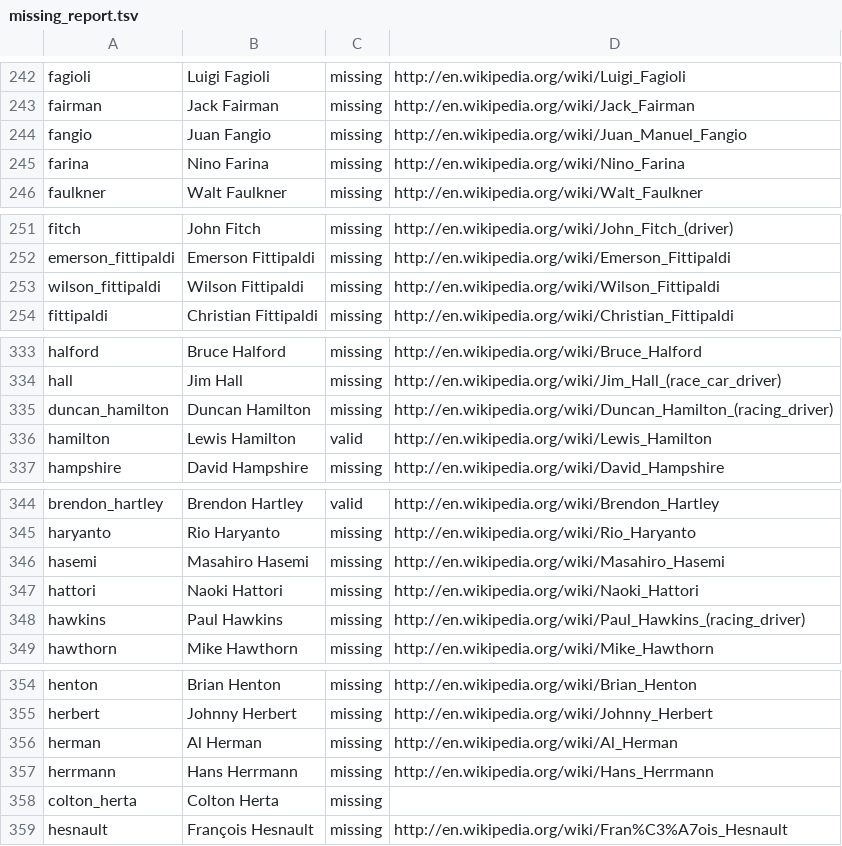
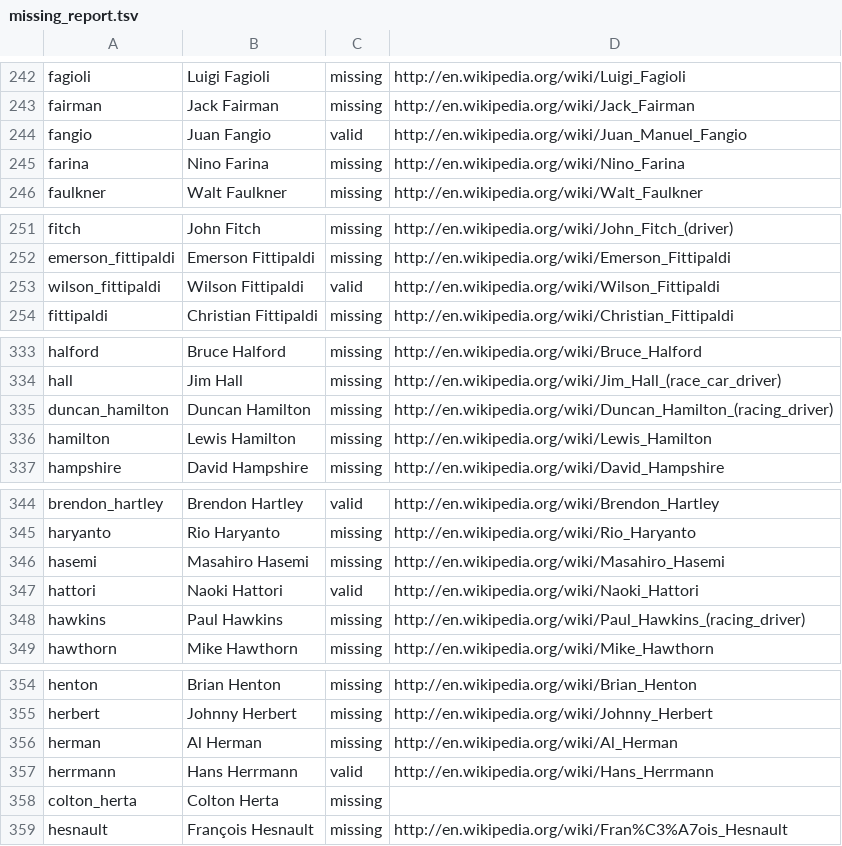
Before and after one commit to DevGopi-16/f1-race-replay, a TSV file: scripts/missing_report.tsv, drawn as a sheet; only a part is shown, gaps mark what is left out; the diff covers the shown part only.

```diff
--- a/scripts/missing_report.tsv
+++ b/scripts/missing_report.tsv
@@ -243,3 +243,3 @@ fagioli	Luigi Fagioli	missing	http://en.wikipedia.org/wiki/Luigi_Fagioli
 fairman	Jack Fairman	missing	http://en.wikipedia.org/wiki/Jack_Fairman
-fangio	Juan Fangio	missing	http://en.wikipedia.org/wiki/Juan_Manuel_Fangio
+fangio	Juan Fangio	valid	http://en.wikipedia.org/wiki/Juan_Manuel_Fangio
 farina	Nino Farina	missing	http://en.wikipedia.org/wiki/Nino_Farina
@@ -252,3 +252,3 @@ fitch	John Fitch	missing	http://en.wikipedia.org/wiki/John_Fitch_(driver)
 emerson_fittipaldi	Emerson Fittipaldi	missing	http://en.wikipedia.org/wiki/Emerson_Fittipaldi
-wilson_fittipaldi	Wilson Fittipaldi	missing	http://en.wikipedia.org/wiki/Wilson_Fittipaldi
+wilson_fittipaldi	Wilson Fittipaldi	valid	http://en.wikipedia.org/wiki/Wilson_Fittipaldi
 fittipaldi	Christian Fittipaldi	missing	http://en.wikipedia.org/wiki/Christian_Fittipaldi
@@ -335,3 +335,3 @@ hall	Jim Hall	missing	http://en.wikipedia.org/wiki/Jim_Hall_(race_car_driver)
 duncan_hamilton	Duncan Hamilton	missing	http://en.wikipedia.org/wiki/Duncan_Hamilton_(racing_driver)
-hamilton	Lewis Hamilton	valid	http://en.wikipedia.org/wiki/Lewis_Hamilton
+hamilton	Lewis Hamilton	missing	http://en.wikipedia.org/wiki/Lewis_Hamilton
 hampshire	David Hampshire	missing	http://en.wikipedia.org/wiki/David_Hampshire
@@ -346,3 +346,3 @@ haryanto	Rio Haryanto	missing	http://en.wikipedia.org/wiki/Rio_Haryanto
 hasemi	Masahiro Hasemi	missing	http://en.wikipedia.org/wiki/Masahiro_Hasemi
-hattori	Naoki Hattori	missing	http://en.wikipedia.org/wiki/Naoki_Hattori
+hattori	Naoki Hattori	valid	http://en.wikipedia.org/wiki/Naoki_Hattori
 hawkins	Paul Hawkins	missing	http://en.wikipedia.org/wiki/Paul_Hawkins_(racing_driver)
@@ -356,3 +356,3 @@ herbert	Johnny Herbert	missing	http://en.wikipedia.org/wiki/Johnny_Herbert
 herman	Al Herman	missing	http://en.wikipedia.org/wiki/Al_Herman
-herrmann	Hans Herrmann	missing	http://en.wikipedia.org/wiki/Hans_Herrmann
+herrmann	Hans Herrmann	valid	http://en.wikipedia.org/wiki/Hans_Herrmann
 colton_herta	Colton Herta	missing	
```
Also changed, not shown: 15 edited cells elsewhere in this file, 16 other files.
